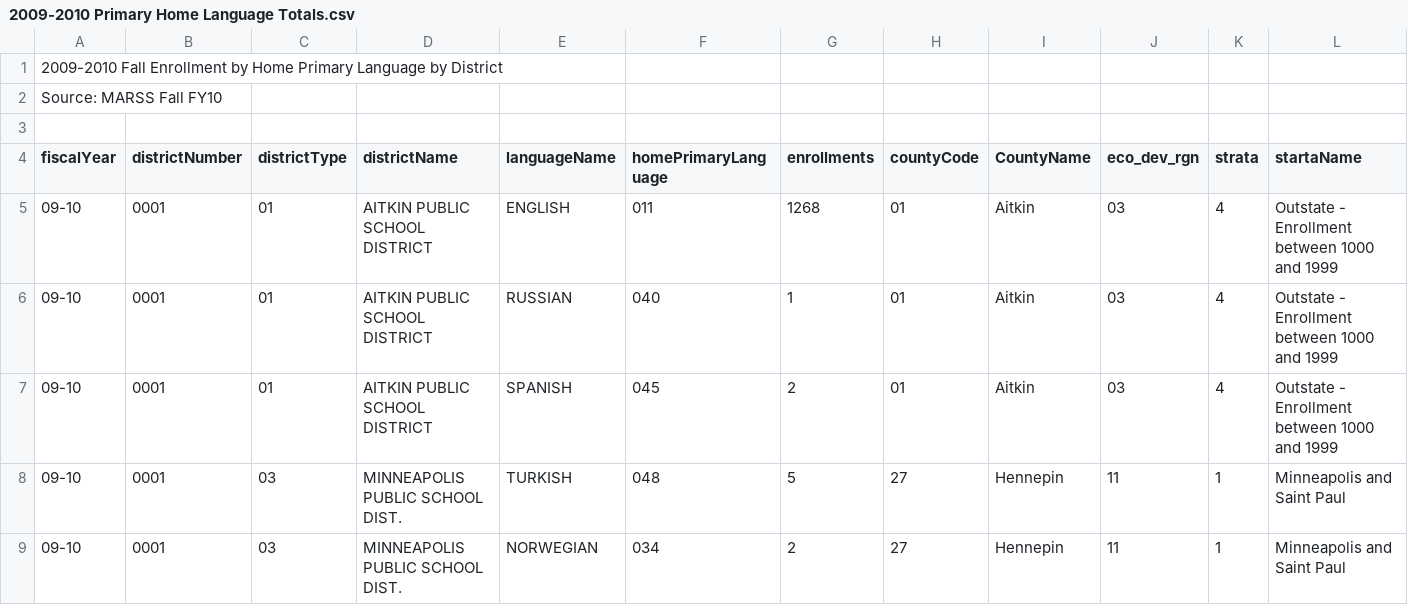
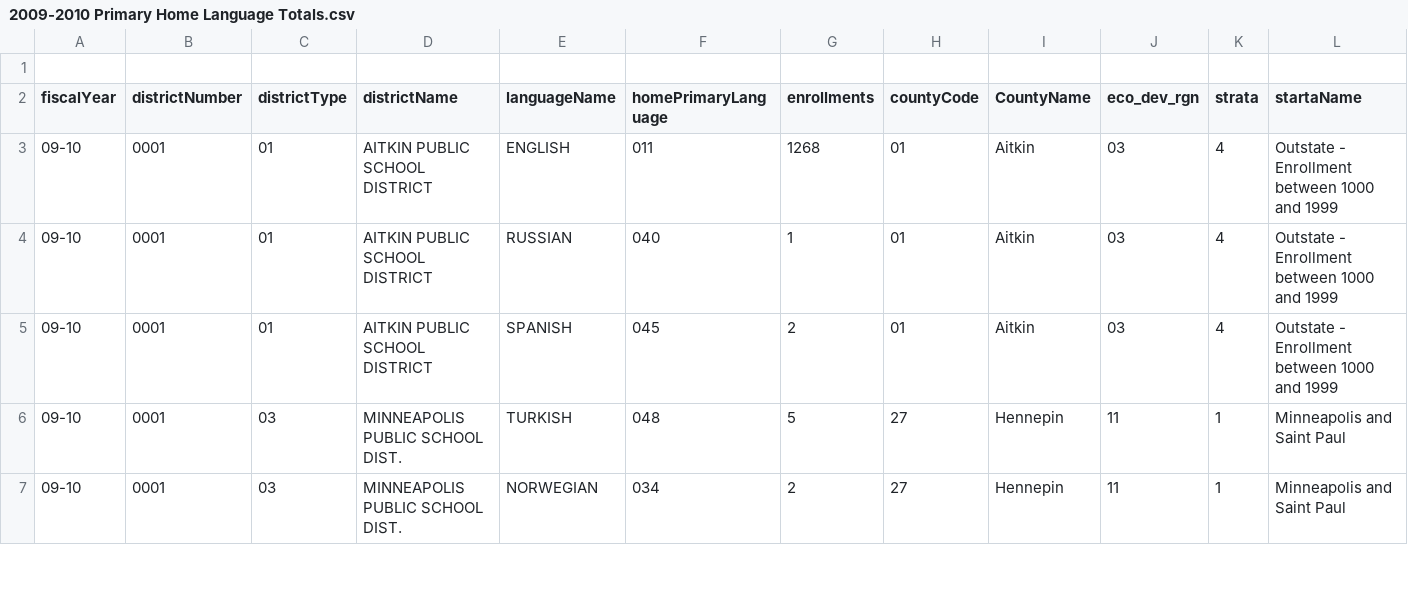
Before and after one commit to NTTGermania/Project-1-Group-7-Analysis-of-languages-in-Minnesota, a CSV file: data/2009-2010 Primary Home Language Totals.csv, drawn as a sheet; only a part is shown.

```diff
--- a/data/2009-2010 Primary Home Language Totals.csv
+++ b/data/2009-2010 Primary Home Language Totals.csv
@@ -1,3 +1 @@
-2009-2010 Fall Enrollment by Home Primary Language by District,,,,,,,,,,,
-Source: MARSS Fall FY10,,,,,,,,,,,
 ,,,,,,,,,,,
```
Also changed, not shown: data/2007-2008 Primary Home Language Totals.csv, data/2008-2009 Primary Home Language Totals.csv, 8 other files.
